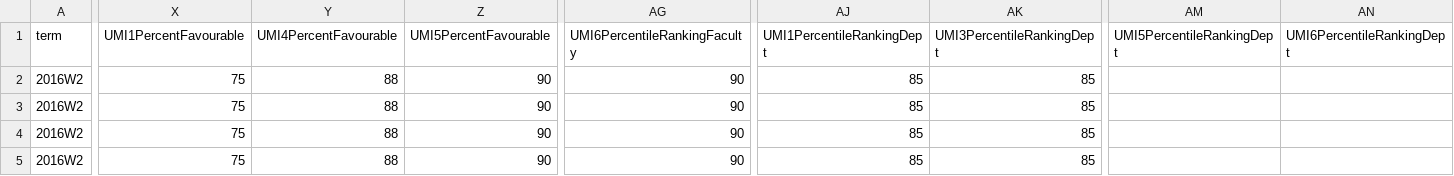
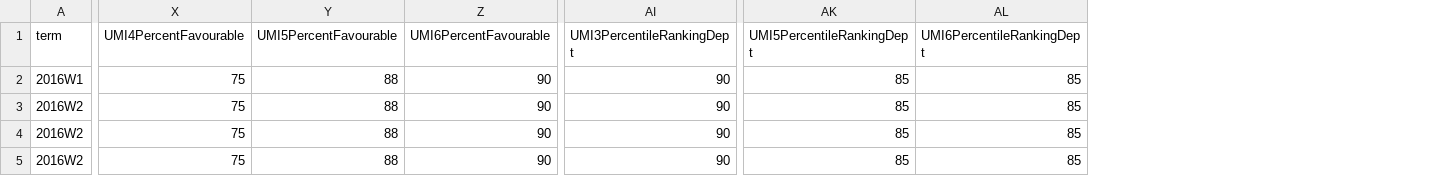
Before and after one commit to UBC-LFS/lfs-course-eval-server, a CSV file: src/data/mockAggregatedData.csv, drawn as a sheet; only a part is shown, gaps mark what is left out; removed rows and columns are numbered as before the commit, all else as after; the diff covers the shown part only; the diff names each change by its address in the sheet, - before the commit and + after, or states it on an @@ line.

```diff
--- a/src/data/mockAggregatedData.csv
+++ b/src/data/mockAggregatedData.csv
-column AG (UMI6PercentileRankingFaculty), rows 2-5: all 90
-column AJ (UMI1PercentileRankingDept), rows 2-5: all 85
-X1: UMI1PercentFavourable
+X1: UMI4PercentFavourable
-Y1: UMI4PercentFavourable
+Y1: UMI5PercentFavourable
-Z1: UMI5PercentFavourable
+Z1: UMI6PercentFavourable
-A2 (term): 2016W2
+A2 (term): 2016W1
-AI2:AI5 (UMI3PercentileRankingDept): 85
+AI2:AI5 (UMI3PercentileRankingDept): 90
-AK2:AK5 (UMI5PercentileRankingDept): (empty)
+AK2:AK5 (UMI5PercentileRankingDept): 85
-AL2:AL5 (UMI6PercentileRankingDept): (empty)
+AL2:AL5 (UMI6PercentileRankingDept): 85
```
Also changed, not shown: 6 edited cells elsewhere in this file, 5 other files.
